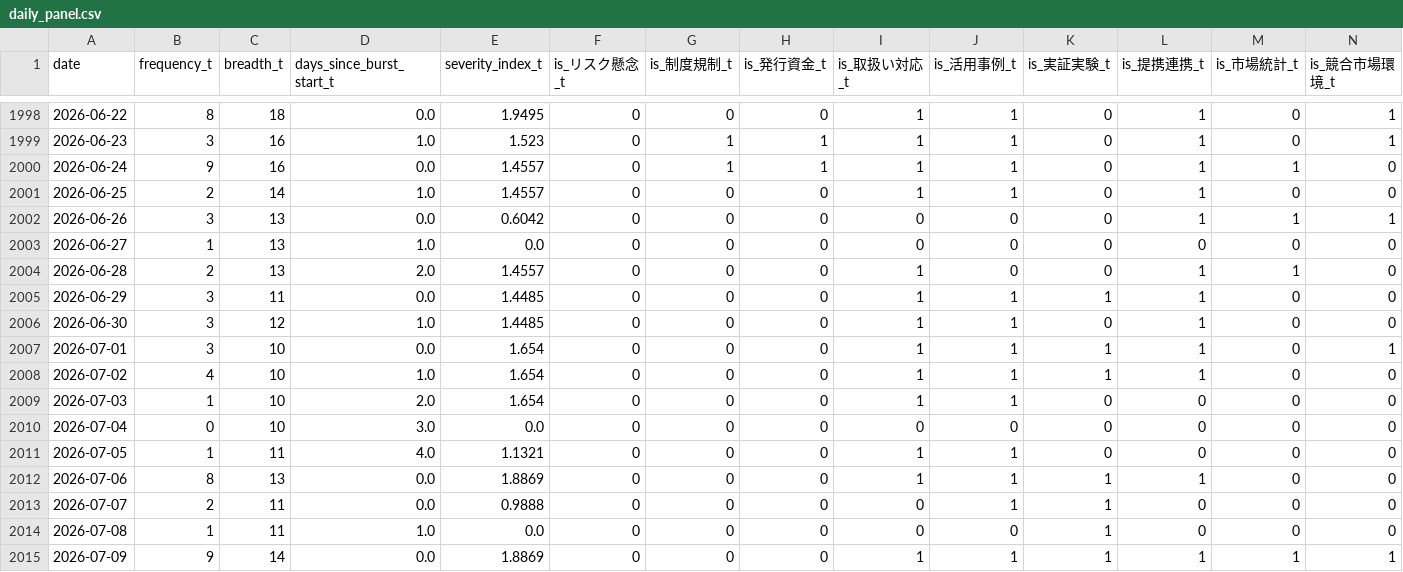
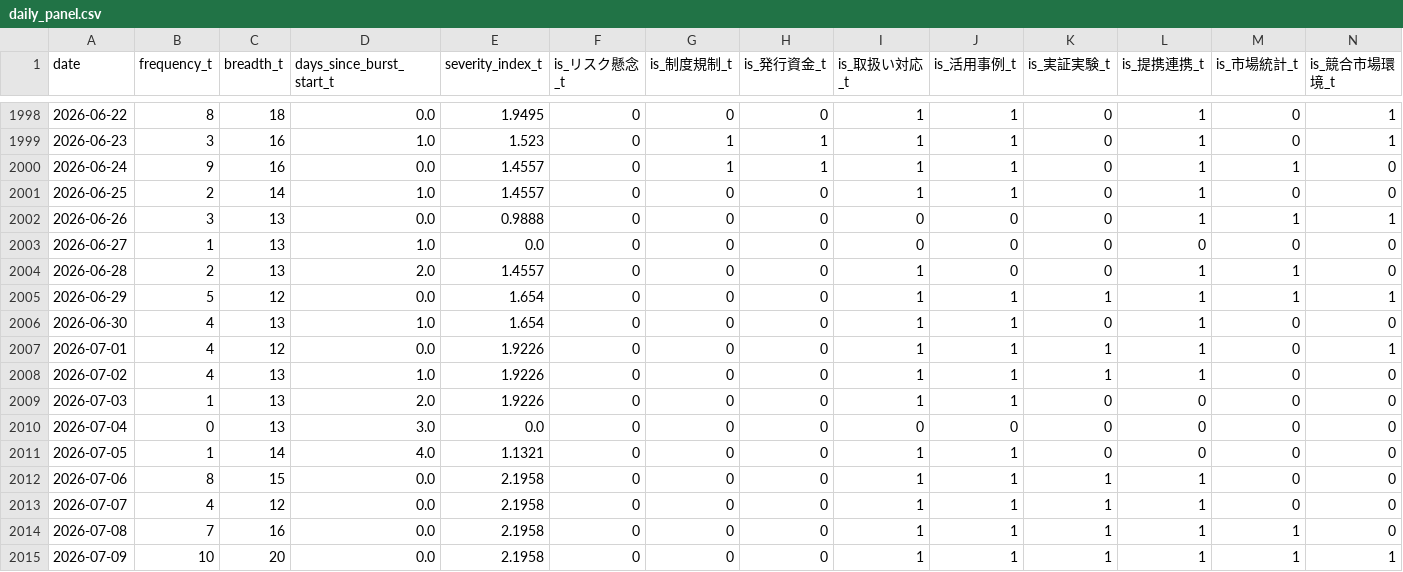
Before and after one commit to matsuno04/jpyc-news-v2, a CSV file: data/daily_panel.csv, drawn as a sheet; only a part is shown, gaps mark what is left out.

```diff
--- a/data/daily_panel.csv
+++ b/data/daily_panel.csv
@@ -2001,15 +2001,15 @@
 2026-06-25,2,14,1.0,1.4557,0,0,0,1,1,0,1,0,0
-2026-06-26,3,13,0.0,0.6042,0,0,0,0,0,0,1,1,1
+2026-06-26,3,13,0.0,0.9888,0,0,0,0,0,0,1,1,1
 2026-06-27,1,13,1.0,0.0,0,0,0,0,0,0,0,0,0
 2026-06-28,2,13,2.0,1.4557,0,0,0,1,0,0,1,1,0
-2026-06-29,3,11,0.0,1.4485,0,0,0,1,1,1,1,0,0
-2026-06-30,3,12,1.0,1.4485,0,0,0,1,1,0,1,0,0
-2026-07-01,3,10,0.0,1.654,0,0,0,1,1,1,1,0,1
-2026-07-02,4,10,1.0,1.654,0,0,0,1,1,1,1,0,0
-2026-07-03,1,10,2.0,1.654,0,0,0,1,1,0,0,0,0
-2026-07-04,0,10,3.0,0.0,0,0,0,0,0,0,0,0,0
-2026-07-05,1,11,4.0,1.1321,0,0,0,1,1,0,0,0,0
-2026-07-06,8,13,0.0,1.8869,0,0,0,1,1,1,1,0,0
-2026-07-07,2,11,0.0,0.9888,0,0,0,0,1,1,0,0,0
-2026-07-08,1,11,1.0,0.0,0,0,0,0,0,1,0,0,0
-2026-07-09,9,14,0.0,1.8869,0,0,0,1,1,1,1,1,1
+2026-06-29,5,12,0.0,1.654,0,0,0,1,1,1,1,1,1
+2026-06-30,4,13,1.0,1.654,0,0,0,1,1,0,1,0,0
+2026-07-01,4,12,0.0,1.9226,0,0,0,1,1,1,1,0,1
+2026-07-02,4,13,1.0,1.9226,0,0,0,1,1,1,1,0,0
+2026-07-03,1,13,2.0,1.9226,0,0,0,1,1,0,0,0,0
+2026-07-04,0,13,3.0,0.0,0,0,0,0,0,0,0,0,0
+2026-07-05,1,14,4.0,1.1321,0,0,0,1,1,0,0,0,0
+2026-07-06,8,15,0.0,2.1958,0,0,0,1,1,1,1,0,0
+2026-07-07,4,12,0.0,2.1958,0,0,0,1,1,1,1,0,0
+2026-07-08,7,16,0.0,2.1958,0,0,0,1,1,1,1,1,0
+2026-07-09,10,20,0.0,2.1958,0,0,0,1,1,1,1,1,1
```
Also changed, not shown: data/event_summary.csv, 1 other file.
